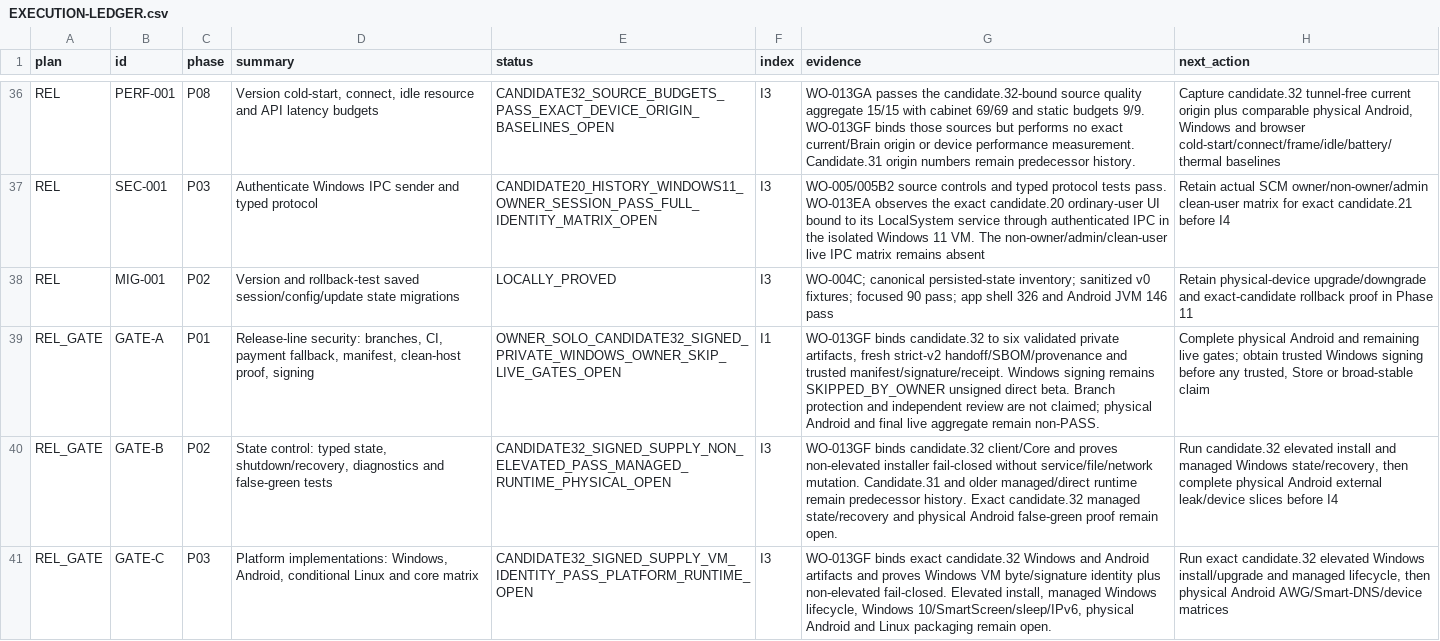
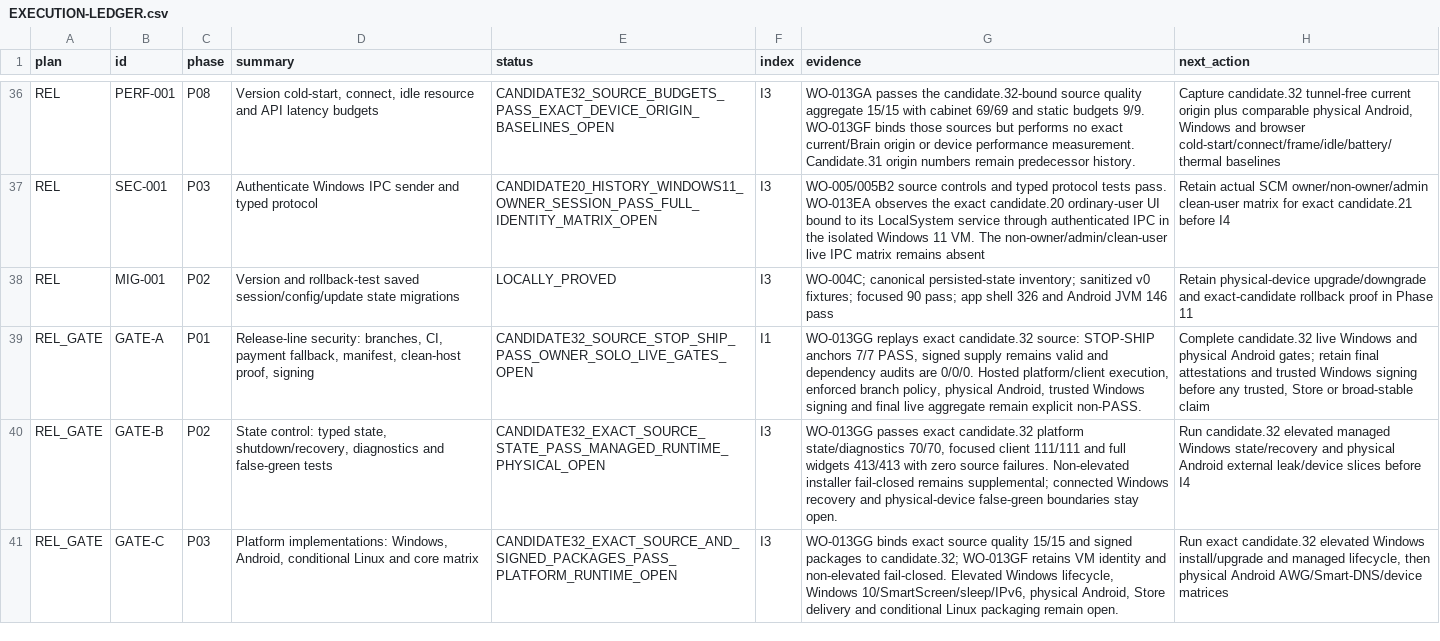
Before and after one commit to Kiwunaka/portal, a CSV file: docs/developer/work-orders/2026-08-21--release-1.2.0-megaplan/EXECUTION-LEDGER.csv, drawn as a sheet; only a part is shown, gaps mark what is left out; the diff covers the shown part only; the diff names each change by its address in the sheet, - before the commit and + after, or states it on an @@ line.

Commit message:
release: replay candidate 32 source gates and rollback

```diff
--- a/docs/developer/work-orders/2026-08-21--release-1.2.0-megaplan/EXECUTION-LEDGER.csv
+++ b/docs/developer/work-orders/2026-08-21--release-1.2.0-megaplan/EXECUTION-LEDGER.csv
-E39 (status): OWNER_SOLO_CANDIDATE32_SIGNED_PRIVATE_WINDOWS_OWNER_SKIP_LIVE_GATES_OPEN
+E39 (status): CANDIDATE32_SOURCE_STOP_SHIP_PASS_OWNER_SOLO_LIVE_GATES_OPEN
-G39 (evidence): WO-013GF binds candidate.32 to six validated private artifacts, fresh strict-v2 handoff/SBOM/provenance and trusted manifest/signature/receipt. Windows signing remains SKIPPED_BY_OWNER unsigned direct beta. Branch protection and independent review are not claimed; physical Android and final live aggregate remain non-PASS.
+G39 (evidence): WO-013GG replays exact candidate.32 source: STOP-SHIP anchors 7/7 PASS, signed supply remains valid and dependency audits are 0/0/0. Hosted platform/client execution, enforced branch policy, physical Android, trusted Windows signing and final live aggregate remain explicit non-PASS.
-H39 (next_action): Complete physical Android and remaining live gates; obtain trusted Windows…
+H39 (next_action): Complete candidate.32 live Windows and physical Android gates; retain final attestations and trusted Windows…
-E40 (status): CANDIDATE32_SIGNED_SUPPLY_NON_ELEVATED_PASS_MANAGED_RUNTIME_PHYSICAL_OPEN
+E40 (status): CANDIDATE32_EXACT_SOURCE_STATE_PASS_MANAGED_RUNTIME_PHYSICAL_OPEN
-G40 (evidence): WO-013GF binds candidate.32 client/Core and proves non-elevated installer fail-closed without service/file/network mutation. Candidate.31 and older managed/direct runtime remain predecessor history. Exact candidate.32 managed state/recovery and physical Android false-green proof remain open.
+G40 (evidence): WO-013GG passes exact candidate.32 platform state/diagnostics 70/70, focused client 111/111 and full widgets 413/413 with zero source failures. Non-elevated installer fail-closed remains supplemental; connected Windows recovery and physical-device false-green boundaries stay open.
-H40 (next_action): …candidate.32 elevated install and managed Windows state/recovery, then complete physical Android…
+H40 (next_action): …candidate.32 elevated managed Windows state/recovery and physical Android…
-E41 (status): CANDIDATE32_SIGNED_SUPPLY_VM_IDENTITY_PASS_PLATFORM_RUNTIME_OPEN
+E41 (status): CANDIDATE32_EXACT_SOURCE_AND_SIGNED_PACKAGES_PASS_PLATFORM_RUNTIME_OPEN
-G41 (evidence): WO-013GF binds exact candidate.32 Windows and Android artifacts and proves Windows VM byte/signature identity plus non-elevated fail-closed. Elevated install, managed Windows lifecycle, Windows 10/SmartScreen/sleep/IPv6, physical Android and Linux packaging…
+G41 (evidence): WO-013GG binds exact source quality 15/15 and signed packages to candidate.32; WO-013GF retains VM identity and non-elevated fail-closed. Elevated Windows lifecycle, Windows 10/SmartScreen/sleep/IPv6, physical Android, Store delivery and conditional Linux packaging…
```
Also changed, not shown: 9 edited cells elsewhere in this file, 7 other files.
